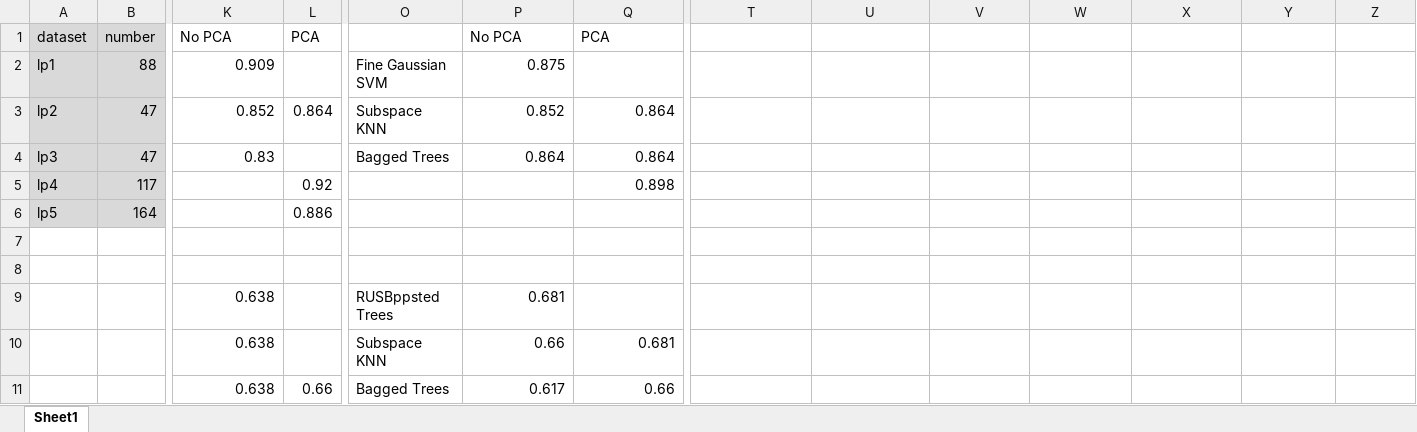
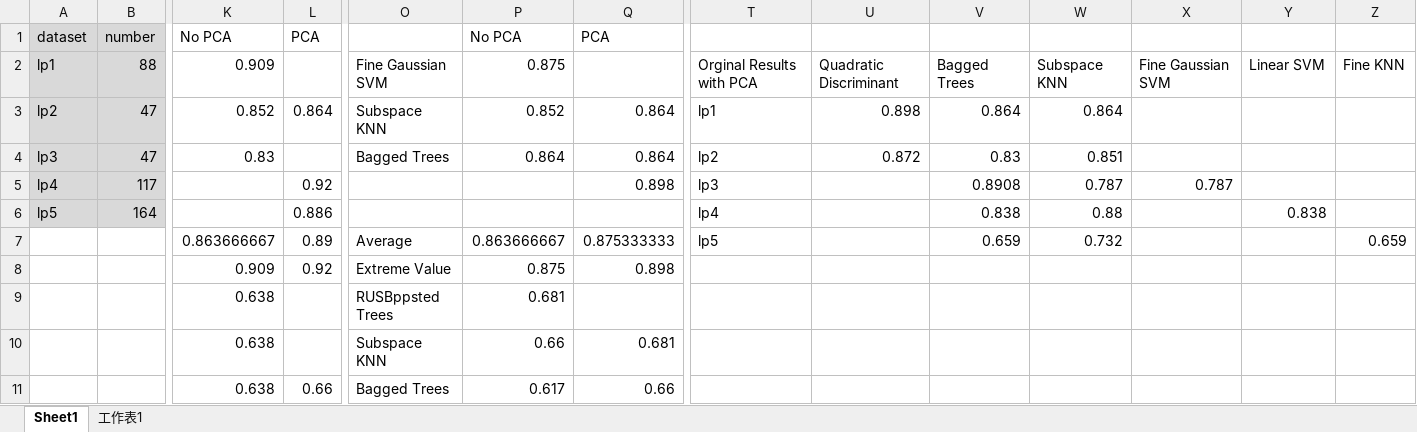
Before and after one commit to yangyou95/Robot-Failure-Detection--A-convolutional-method, an Excel workbook: result_data_machine_learning.xlsx, sheet Sheet1, drawn as a sheet; only a part is shown, gaps mark what is left out; values as stored, in another font and other column widths than the file's, no borders; charts and pictures not drawn; rows hold the shown columns only; the diff covers the shown part only; the diff names each change by its address in the sheet, - before the commit and + after, or states it on an @@ line.

```diff
--- a/result_data_machine_learning.xlsx (sheet Sheet1)
+++ b/result_data_machine_learning.xlsx (sheet Sheet1)
+sheet tab: 工作表1
-T2: (empty)
+T2: Orginal Results with PCA
-U2: (empty)
+U2: Quadratic Discriminant
-V2: (empty)
+V2: Bagged Trees
-W2: (empty)
+W2: Subspace KNN
-X2: (empty)
+X2: Fine Gaussian SVM
-Y2: (empty)
+Y2: Linear SVM
-Z2: (empty)
+Z2: Fine KNN
-T3: (empty)
+T3: lp1
-U3: (empty)
+U3: 0.898
-V3: (empty)
+V3: 0.864
-W3: (empty)
+W3: 0.864
-T4: (empty)
+T4: lp2
-U4: (empty)
+U4: 0.872
-V4: (empty)
+V4: 0.83
-W4: (empty)
+W4: 0.851
-T5: (empty)
+T5: lp3
-V5: (empty)
+V5: 0.8908
-W5: (empty)
+W5: 0.787
-X5: (empty)
+X5: 0.787
-T6: (empty)
+T6: lp4
-V6: (empty)
+V6: 0.838
-W6: (empty)
+W6: 0.88
-Y6: (empty)
+Y6: 0.838
-row 7: (empty)
+row 7:  |  | 0.863666667 | 0.89 | Average | 0.863666667 | 0.875333333 | lp5 |  | 0.659 | 0.732 |  |  | 0.659
-row 8: (empty)
+row 8:  |  | 0.909 | 0.92 | Extreme Value | 0.875 | 0.898
```
Also changed, not shown: 82 added rows, 3 removed rows and 50 edited cells elsewhere in this sheet, charts or pictures, 16 other files.
